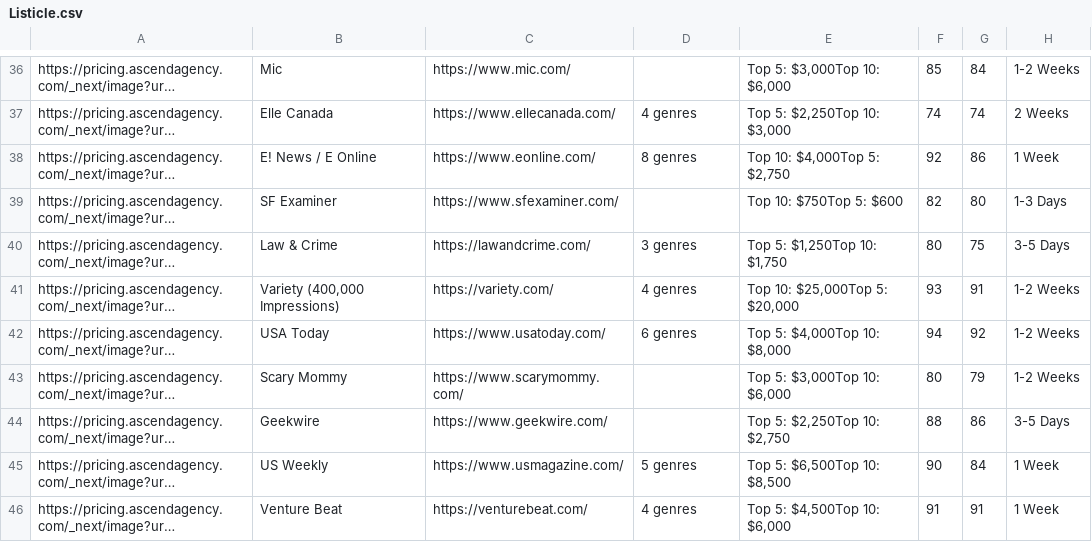
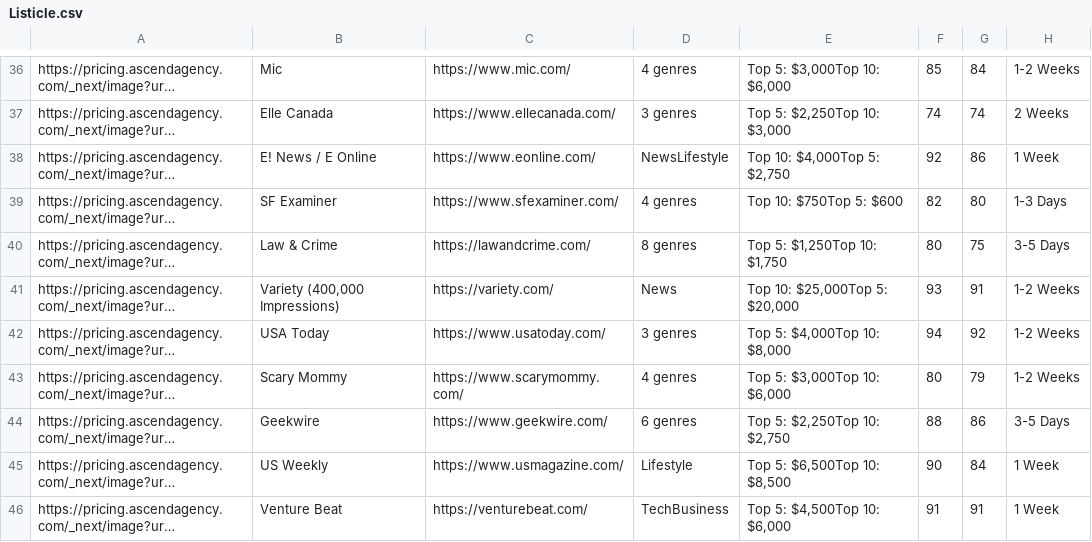
Before and after one commit to mahnoor-zamir/Ascend-Agency, a CSV file: Listicle.csv, drawn as a sheet; only a part is shown, gaps mark what is left out; long unchanged cells end in …; the diff covers the shown part only; the diff names each change by its address in the sheet, - before the commit and + after, or states it on an @@ line.

```diff
--- a/Listicle.csv
+++ b/Listicle.csv
-D36: (empty)
+D36: 4 genres
-D37: 4 genres
+D37: 3 genres
-D38: 8 genres
+D38: NewsLifestyle
-D39: (empty)
+D39: 4 genres
-D40: 3 genres
+D40: 8 genres
-D41: 4 genres
+D41: News
-D42: 6 genres
+D42: 3 genres
-D43: (empty)
+D43: 4 genres
-D44: (empty)
+D44: 6 genres
-D45: 5 genres
+D45: Lifestyle
-D46: 4 genres
+D46: TechBusiness
```
Also changed, not shown: 25 edited cells elsewhere in this file, Publication.csv, bestsellers.csv, 1 other file.
